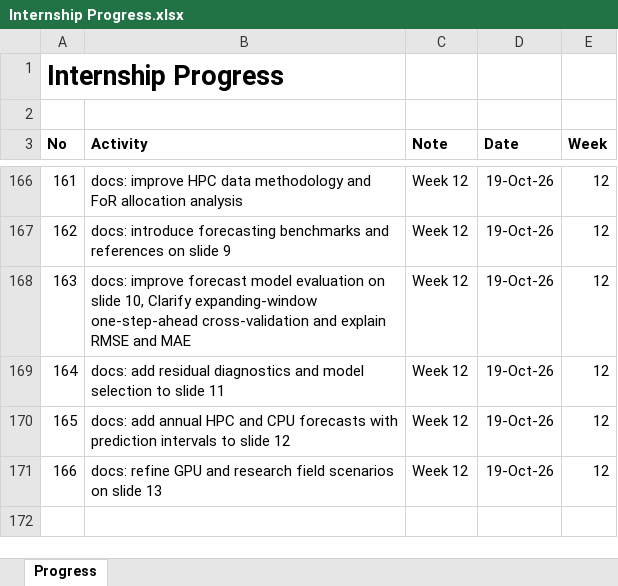
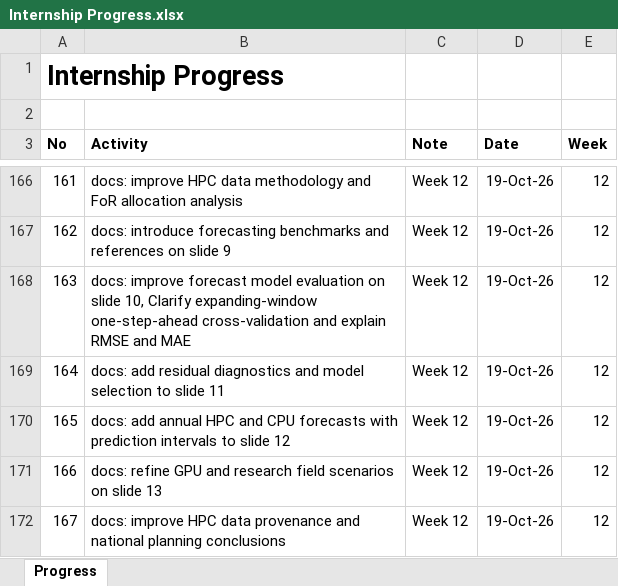
Before and after one commit to yusufkurniar/aas-supercomputing-demand-forecasting, an Excel workbook: assets/progress/Internship Progress.xlsx, sheet Progress, drawn as a sheet; only a part is shown, gaps mark what is left out; values as stored, in another font and other column widths than the file's, no borders; the diff names each change by its address in the sheet, - before the commit and + after, or states it on an @@ line.

Commit message:
docs: improve HPC data provenance and national planning conclusions
Slide 6 - Historical HPC Data: Sources and Reliability

- Standardise the definitions of Direct, Derived, Proxy, and Derived Proxy.
- Clarify how historical demand and allocation values were reported, calculated, or reconstructed.
- Preserve the 2014-2026 provenance classifications.
- Document the 2026 Setonix Q allocation exclusion of 12,000 kSU.
- Explain historical limitations involving facility coverage, service-unit accounting, conversion assumptions, and CPU/GPU separation.
- Distinguish data provenance from statistical accuracy and cross-year comparability.
- Improve the provenance matrix, legend readability, and supporting explanations.

Slide 14 - Key Findings and Next Steps for National HPC Planning

- Present the selected 2030 overall HPC forecast of 2.50 million kSU and its prediction interval.
- Highlight the CPU projection of approximately 1.37 billion core-hours and its uncertainty.
- Clarify why GPU forecasts remain exploratory given limited historical observations.
- Explain the use and limitations of research-field allocation-share scenarios.
- Identify national data integration as a priority for improving forecast reliability.
- Recommend consistent definitions and reporting across NCI and Pawsey.
- Position the forecasting workflow and scenario framework as a reusable proof of concept for the Australian Academy of Science.

```diff
--- a/assets/progress/Internship Progress.xlsx (sheet Progress)
+++ b/assets/progress/Internship Progress.xlsx (sheet Progress)
+row 172: 167 | docs: improve HPC data provenance and national planning conclusions | Week 12 | 19-Oct-26 | 12
```
Also changed, not shown: 13 other files.
